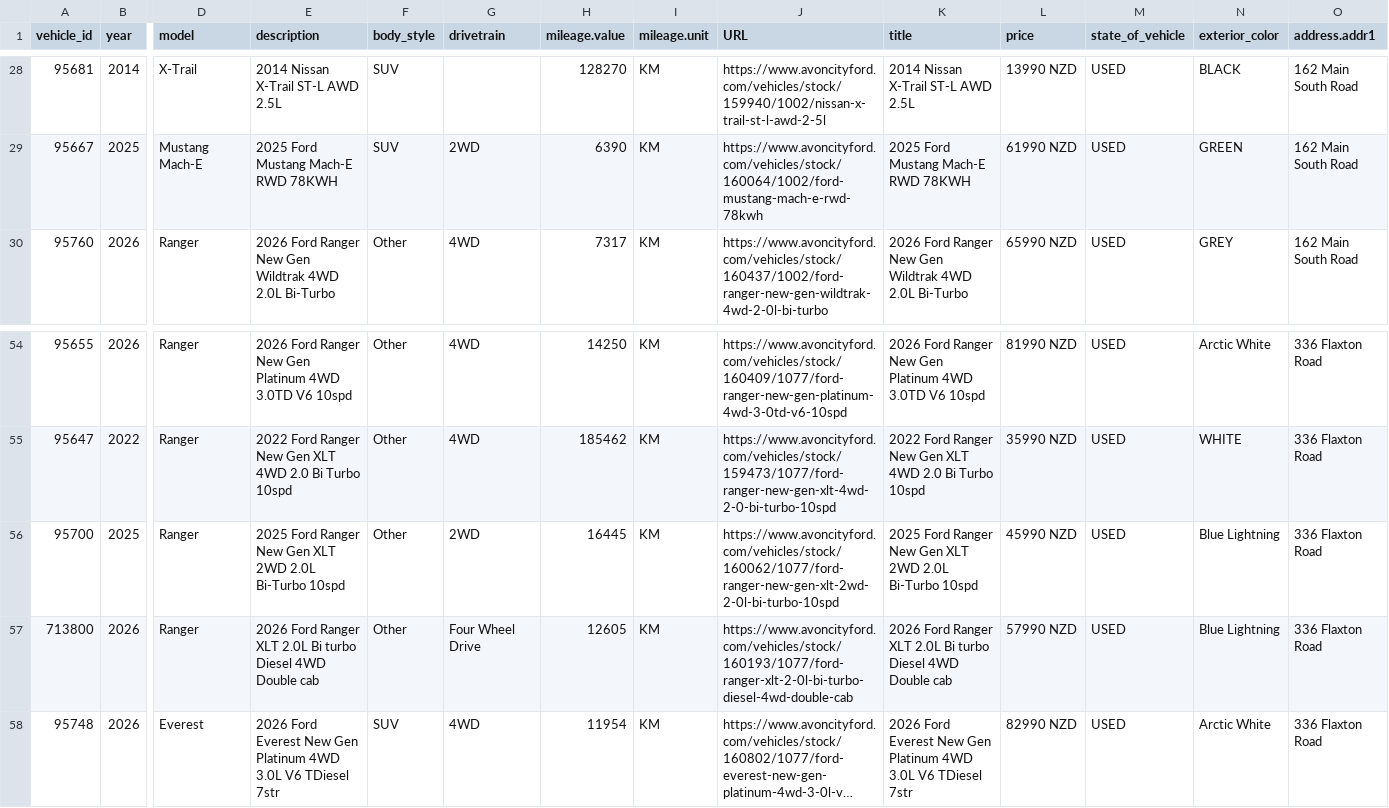
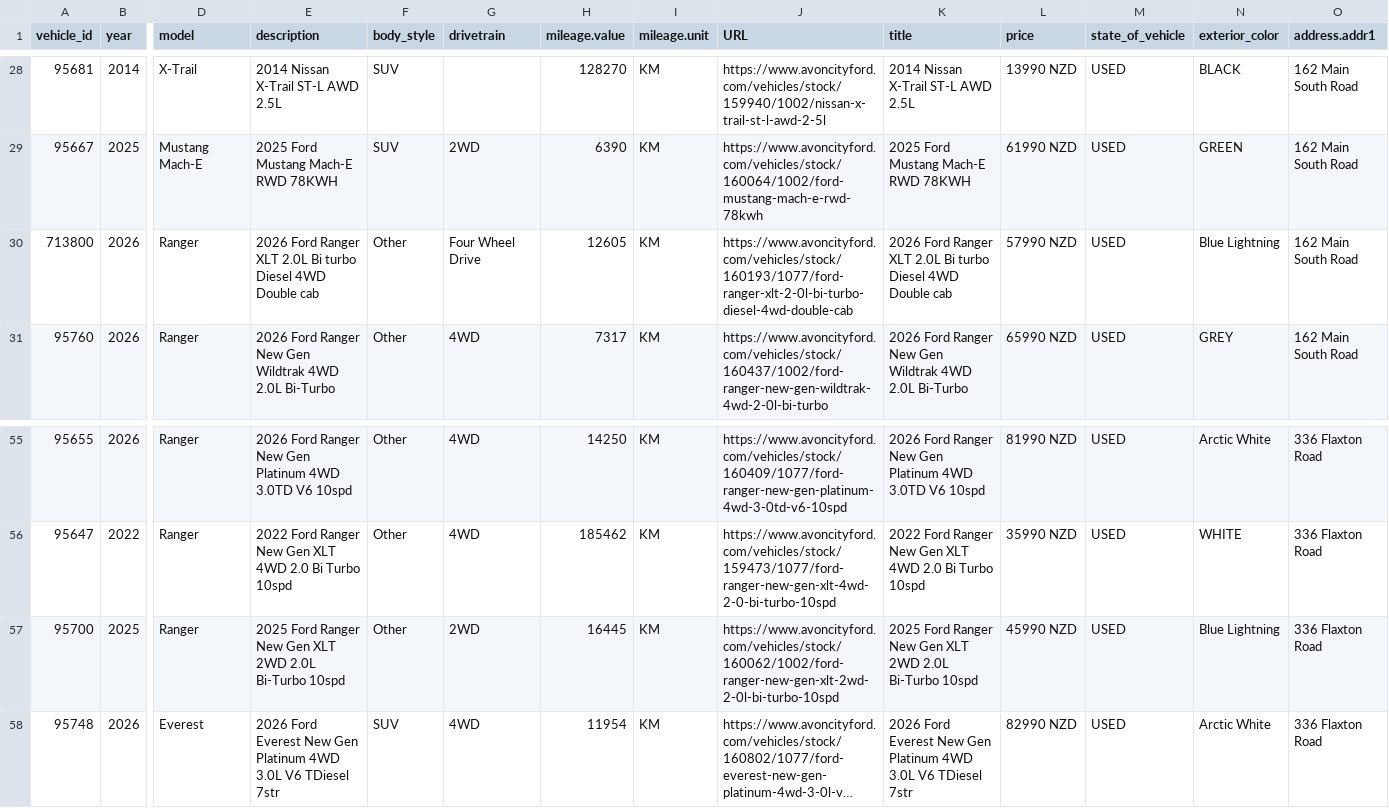
Before and after one commit to AshAcf/acf-meta-feed, a CSV file: public/acf-meta-feed.csv, drawn as a sheet; only a part is shown, gaps mark what is left out; long unchanged cells end in …; removed rows and columns are numbered as before the commit, all else as after; rows hold the shown columns only; the diff names each change by its address in the sheet, - before the commit and + after, or states it on an @@ line.

```diff
--- a/public/acf-meta-feed.csv
+++ b/public/acf-meta-feed.csv
+row 30: 713800 | 2026 | Ranger | 2026 Ford Ranger XLT 2.0L Bi turbo Diesel 4WD Double cab | Other | Four Wheel Drive | 12605 | KM | https://www.avoncityford.com/vehicles/stock/160193/1077/ford-ranger-xlt-2-0l-bi-turbo-diesel-4wd-double-cab | 2026 Ford Ranger XLT 2.0L Bi turbo Diesel 4WD Double cab | 57990 NZD | USED | Blue Lightning | 162 Main South Road
-J57 (URL): https://www.avoncityford.com/vehicles/stock/160062/1077/ford-ranger-new-gen-xlt-2wd-2-0l-bi-turbo-10spd
+J57 (URL): https://www.avoncityford.com/vehicles/stock/160062/1002/ford-ranger-new-gen-xlt-2wd-2-0l-bi-turbo-10spd
-row 57: 713800 | 2026 | Ranger | 2026 Ford Ranger XLT 2.0L Bi turbo Diesel 4WD Double cab | Other | Four Wheel Drive | 12605 | KM | https://www.avoncityford.com/vehicles/stock/160193/1077/ford-ranger-xlt-2-0l-bi-turbo-diesel-4wd-double-cab | 2026 Ford Ranger XLT 2.0L Bi turbo Diesel 4WD Double cab | 57990 NZD | USED | Blue Lightning | 336 Flaxton Road
```
Also changed, not shown: public/all-yards-meta-feed.csv, public/rangiora-meta-feed.csv, 16 other files.
